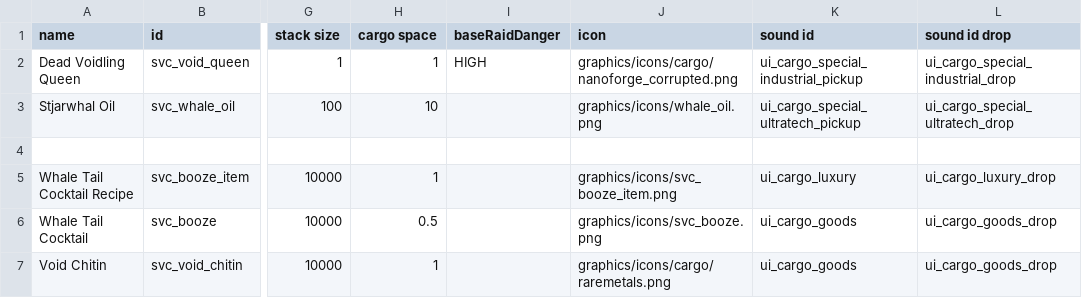
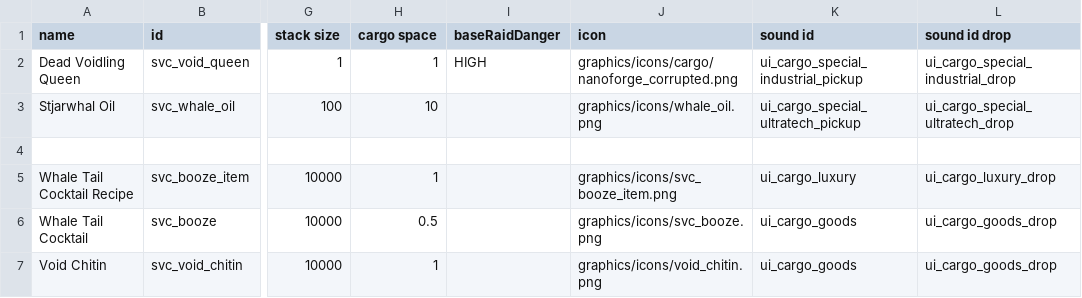
Before and after one commit to DesperatePeter/starsector-symbiotic-void-creatures, a CSV file: data/campaign/special_items.csv, drawn as a sheet; only a part is shown, gaps mark what is left out; the diff names each change by its address in the sheet, - before the commit and + after, or states it on an @@ line.

Commit message:
Update special_items.csv

```diff
--- a/data/campaign/special_items.csv
+++ b/data/campaign/special_items.csv
-J7 (icon): graphics/icons/cargo/raremetals.png
+J7 (icon): graphics/icons/void_chitin.png
```
